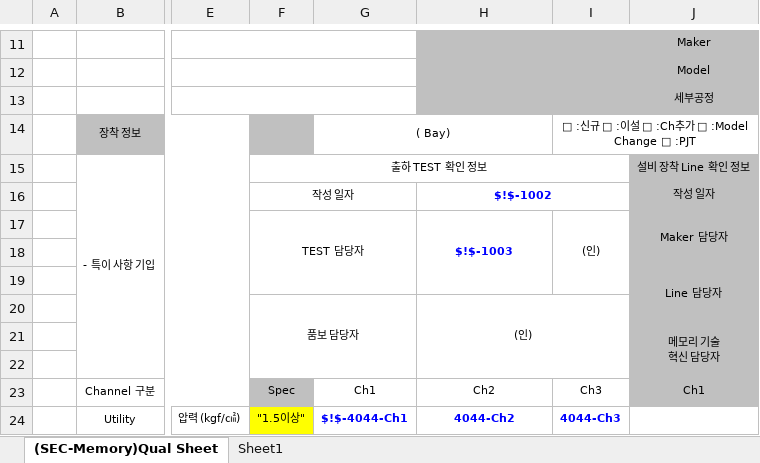
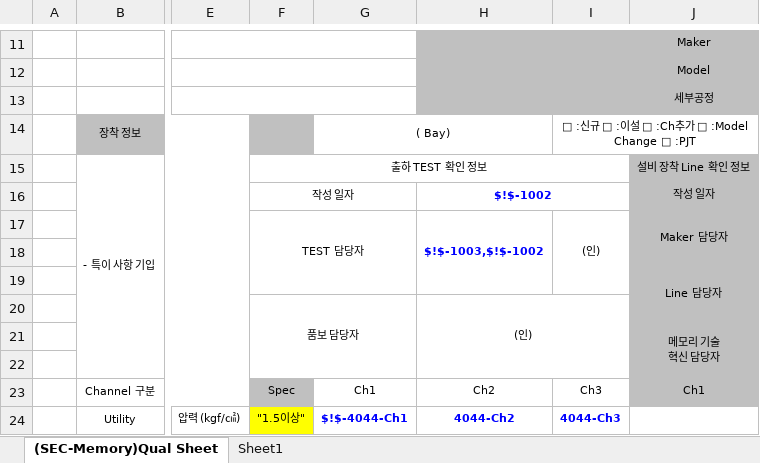
Before and after one commit to yuricho43/FIMS, an Excel workbook: src/Fims.Web/Server/FimsTReportSpecsRepository/FimsTReportSpecs_Qual Sheet Sample_20230210.xlsx, sheet (SEC-Memory)Qual Sheet, drawn as a sheet; only a part is shown, gaps mark what is left out; values as stored, in another font and other column widths than the file's, no borders; charts and pictures not drawn; the diff names each change by its address in the sheet, - before the commit and + after, or states it on an @@ line.

Commit message:
TReport: allow multi items in a cell

```diff
--- a/src/Fims.Web/Server/FimsTReportSpecsRepository/FimsTReportSpecs_Qual Sheet Sample_20230210.xlsx (sheet (SEC-Memory)Qual Sheet)
+++ b/src/Fims.Web/Server/FimsTReportSpecsRepository/FimsTReportSpecs_Qual Sheet Sample_20230210.xlsx (sheet (SEC-Memory)Qual Sheet)
-H17: $!$-1003
+H17: $!$-1003,$!$-1002
```
Also changed, not shown: 1 other file.
